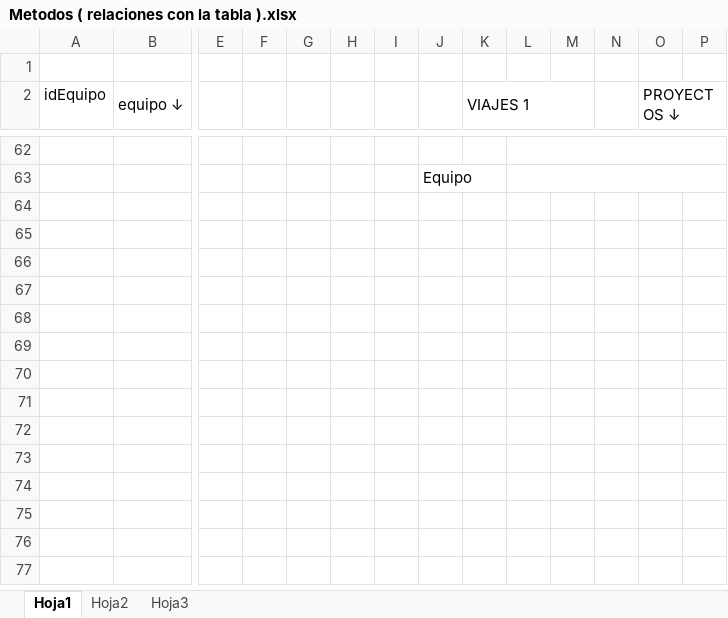
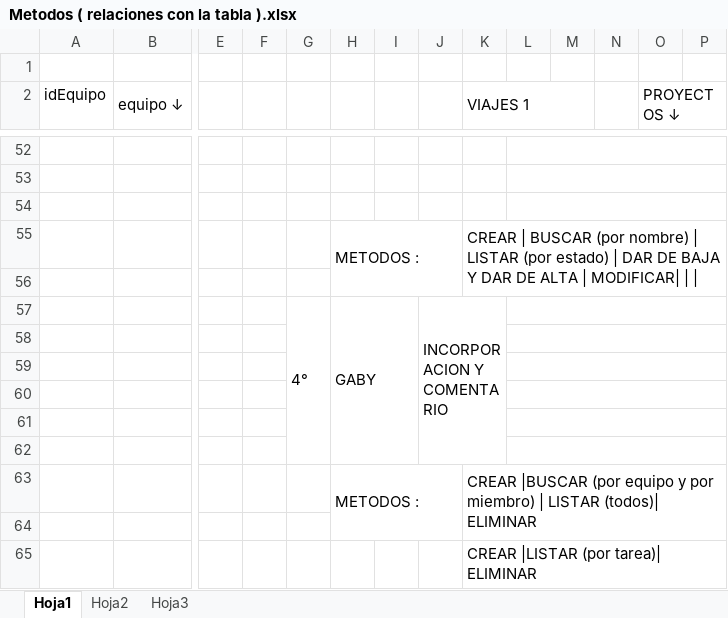
Before and after one commit to GreenRiver05/TPF-Gestion.gp9, an Excel workbook: Metodos ( relaciones con la tabla ).xlsx, sheet Hoja1, drawn as a sheet; only a part is shown, gaps mark what is left out; values as stored, in another font and other column widths than the file's, no cell formats; removed rows and columns are numbered as before the commit, all else as after; rows hold the shown columns only; the diff covers the shown part only; the diff names each change by its address in the sheet, - before the commit and + after, or states it on an @@ line.

Commit message:
Excel

```diff
--- a/Metodos ( relaciones con la tabla ).xlsx (sheet Hoja1)
+++ b/Metodos ( relaciones con la tabla ).xlsx (sheet Hoja1)
-J53: Equipo
+J53: (empty)
-J63:K63 merged
+row 54: (empty)
+row 55:  |  |  |  |  | METODOS : |  |  | CREAR | BUSCAR (por nombre) | LISTAR (por estado) | DAR DE BAJA Y DAR DE ALTA | MODIFICAR
+row 56: (empty)
+row 57:  |  |  |  | 4° | GABY |  | INCORPORACION Y COMENTARIO
+row 58: (empty)
+row 59: (empty)
+row 60: (empty)
+row 61: (empty)
+row 62: (empty)
+row 63:  |  |  |  |  | METODOS : |  |  | CREAR |BUSCAR (por equipo y por miembro) | LISTAR (todos)| ELIMINAR
+row 64: (empty)
+row 65:  |  |  |  |  |  |  |  | CREAR |LISTAR (por tarea)| ELIMINAR
```
Also changed, not shown: 5 added rows, 15 removed rows and merged cells elsewhere in this sheet, cell formats.
